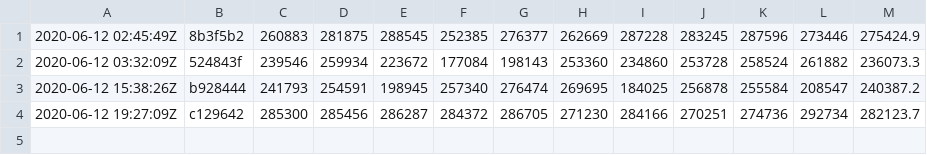
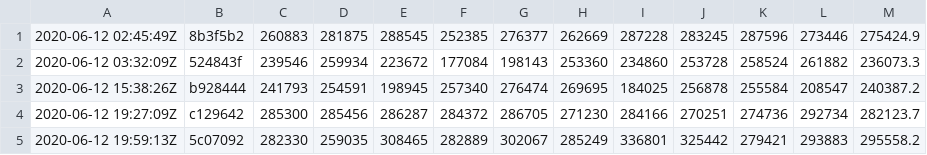
Before and after one commit to ankitshah009/msquic, a CSV file: linux/loopback/results.csv, drawn as a sheet; the diff names each change by its address in the sheet, - before the commit and + after, or states it on an @@ line.

Commit message:
Update latest perf results

```diff
--- a/linux/loopback/results.csv
+++ b/linux/loopback/results.csv
+row 5: 2020-06-12 19:59:13Z | 5c07092 | 282330 | 259035 | 308465 | 282889 | 302067 | 285249 | 336801 | 325442 | 279421 | 293883 | 295558.2
```
Also changed, not shown: windows/loopback/results.csv.
